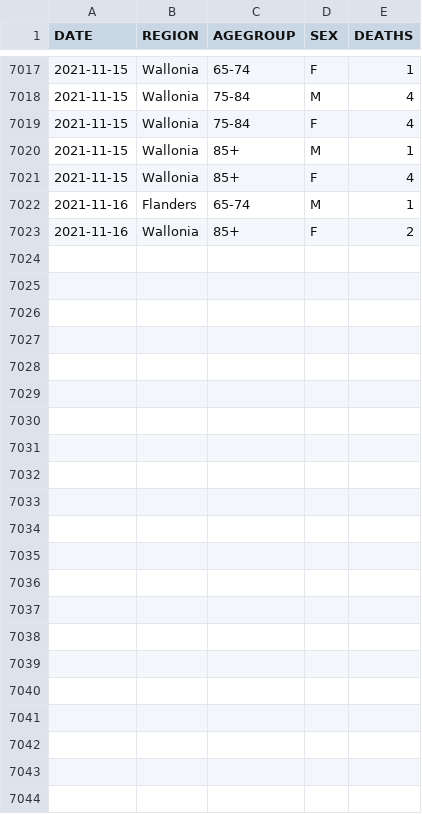
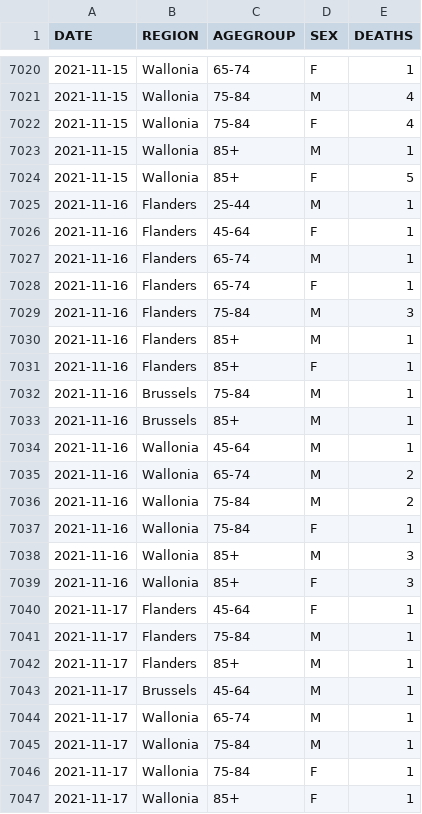
Before and after one commit to pdebuyl/coronavirus_notebooks, a CSV file: data/COVID19BE_MORT.csv, drawn as a sheet; only a part is shown, gaps mark what is left out; the diff covers the shown part only.

Commit message:
update data

```diff
--- a/data/COVID19BE_MORT.csv
+++ b/data/COVID19BE_MORT.csv
@@ -7020,4 +7023,25 @@
 "2021-11-15","Wallonia","85+","M",1
-"2021-11-15","Wallonia","85+","F",4
+"2021-11-15","Wallonia","85+","F",5
+"2021-11-16","Flanders","25-44","M",1
+"2021-11-16","Flanders","45-64","F",1
 "2021-11-16","Flanders","65-74","M",1
-"2021-11-16","Wallonia","85+","F",2
+"2021-11-16","Flanders","65-74","F",1
+"2021-11-16","Flanders","75-84","M",3
+"2021-11-16","Flanders","85+","M",1
+"2021-11-16","Flanders","85+","F",1
+"2021-11-16","Brussels","75-84","M",1
+"2021-11-16","Brussels","85+","M",1
+"2021-11-16","Wallonia","45-64","M",1
+"2021-11-16","Wallonia","65-74","M",2
+"2021-11-16","Wallonia","75-84","M",2
+"2021-11-16","Wallonia","75-84","F",1
+"2021-11-16","Wallonia","85+","M",3
+"2021-11-16","Wallonia","85+","F",3
+"2021-11-17","Flanders","45-64","F",1
+"2021-11-17","Flanders","75-84","M",1
+"2021-11-17","Flanders","85+","M",1
+"2021-11-17","Brussels","45-64","M",1
+"2021-11-17","Wallonia","65-74","M",1
+"2021-11-17","Wallonia","75-84","M",1
+"2021-11-17","Wallonia","75-84","F",1
+"2021-11-17","Wallonia","85+","F",1
```
Also changed, not shown: 3 added rows and 8 edited cells elsewhere in this file, data/COVID19BE_HOSP.csv, data/COVID19BE_tests.csv.
